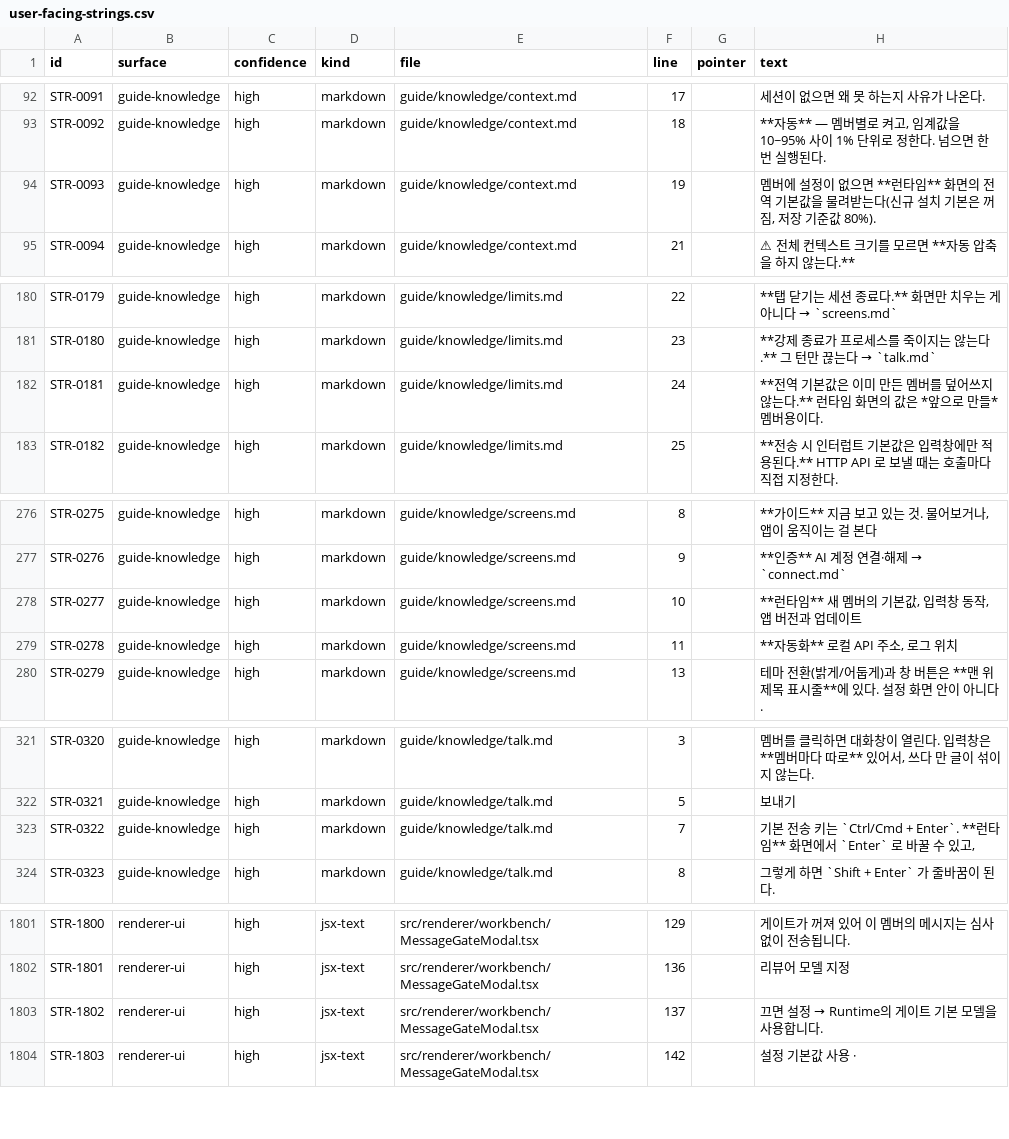
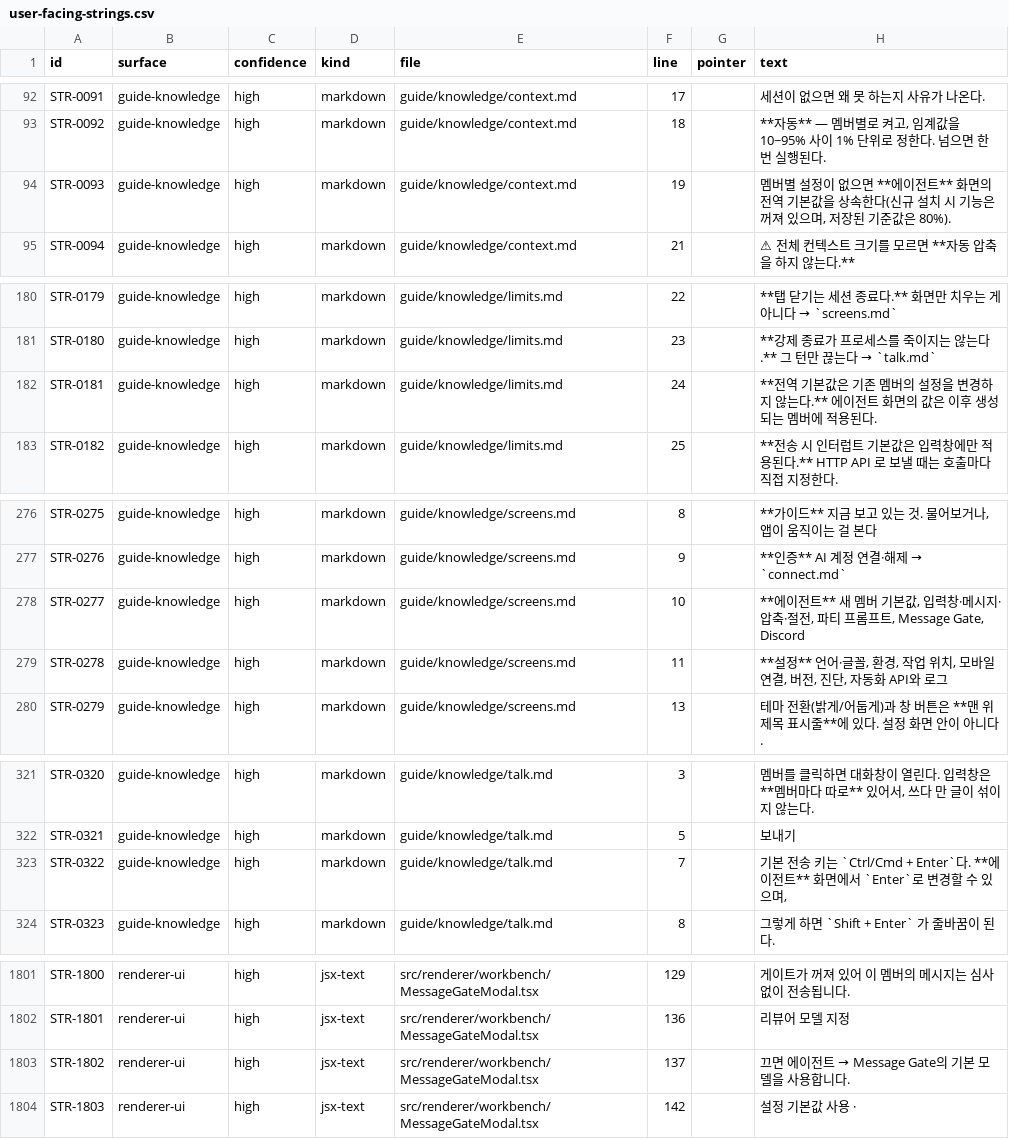
Before and after one commit to JioBani/AgentPartyApp, a CSV file: docs/user-facing-strings.csv, drawn as a sheet; only a part is shown, gaps mark what is left out; the diff covers the shown part only; the diff names each change by its address in the sheet, - before the commit and + after, or states it on an @@ line.

```diff
--- a/docs/user-facing-strings.csv
+++ b/docs/user-facing-strings.csv
-H94 (text): 멤버에 설정이 없으면 **런타임** 화면의 전역 기본값을 물려받는다(신규 설치 기본은 꺼짐, 저장 기준값 80%).
+H94 (text): 멤버별 설정이 없으면 **에이전트** 화면의 전역 기본값을 상속한다(신규 설치 시 기능은 꺼져 있으며, 저장된 기준값은 80%).
-H182 (text): …본값은 이미 만든 멤버를 덮어쓰지 않는다.** 런타임 화면의 값은 *앞으로 만들* 멤버용이다.
+H182 (text): …본값은 기존 멤버의 설정을 변경하지 않는다.** 에이전트 화면의 값은 이후 생성되는 멤버에 적용된다.
-H278 (text): **런타임** 새 멤버의 기본값, 입력창 동작, 앱 버전과 업데이트
+H278 (text): **에이전트** 새 멤버 기본값, 입력창·메시지·압축·절전, 파티 프롬프트, Message Gate, Discord
-H279 (text): **자동화** 로컬 API 주소, 로그 위치
+H279 (text): **설정** 언어·글꼴, 환경, 작업 위치, 모바일 연결, 버전, 진단, 자동화 API와 로그
-H323 (text): …는 `Ctrl/Cmd + Enter`. **런타임** 화면에서 `Enter` 로 바꿀 수 있고,
+H323 (text): …는 `Ctrl/Cmd + Enter`다. **에이전트** 화면에서 `Enter`로 변경할 수 있으며,
@@ H1803 (text): 끄면 설정 → Runtime의 게이트 기본 모델을 사용합니다. → 끄면 에이전트 → Message Gate의 기본 모델을 사용합니다. @@
```
Also changed, not shown: 5 edited cells elsewhere in this file, docs/user-facing-strings-excel.csv, 27 other files.
